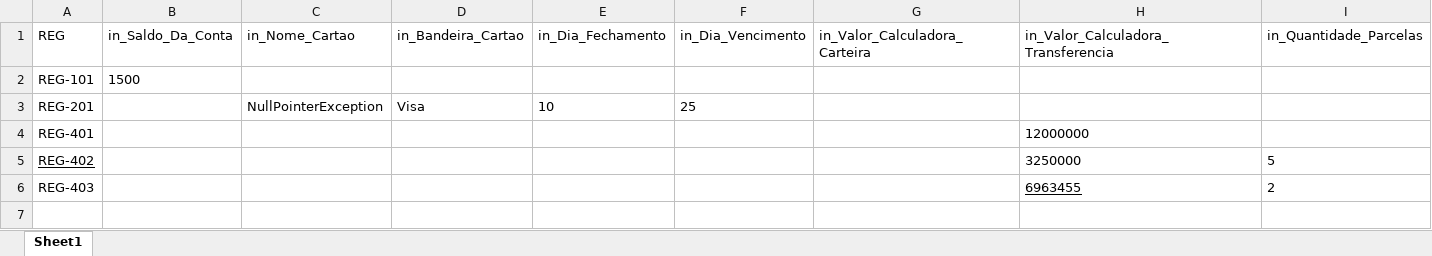
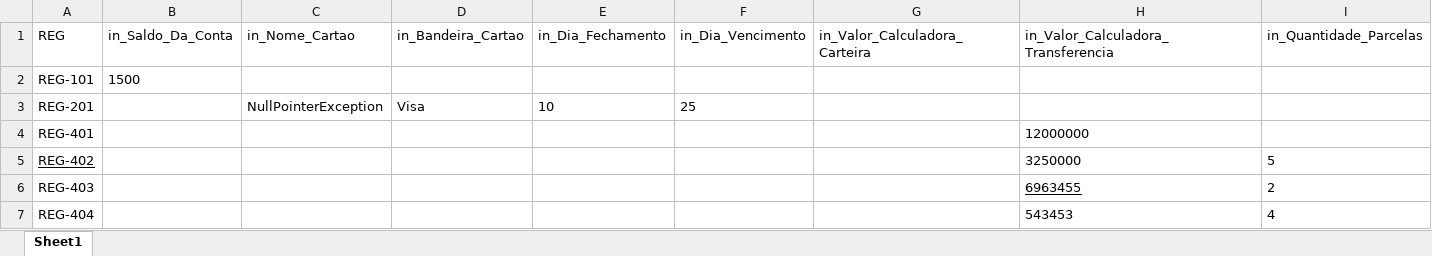
Before and after one commit to PietroBelliAguiar/app_fortuno, an Excel workbook: src/main/resources/massa.xlsx, sheet Sheet1, drawn as a sheet; values as stored, in another font and other column widths than the file's, no borders; the diff names each change by its address in the sheet, - before the commit and + after, or states it on an @@ line.

```diff
--- a/src/main/resources/massa.xlsx (sheet Sheet1)
+++ b/src/main/resources/massa.xlsx (sheet Sheet1)
+row 7: REG-404 |  |  |  |  |  |  | 543453 | 4
```
Also changed, not shown: target/classes/massa.xlsx, 4 other files.
